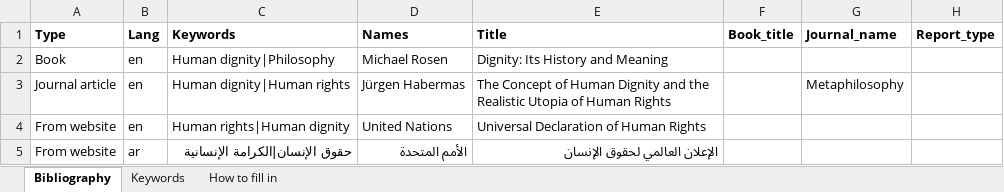
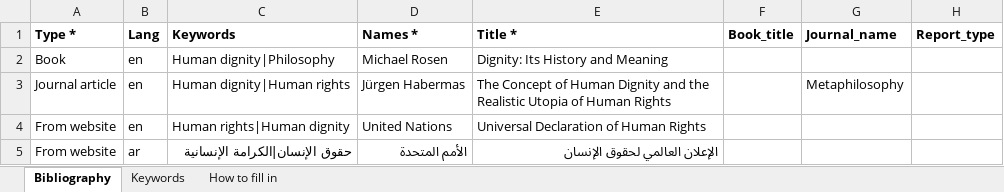
Before and after one commit to talakherawish/Dignity, an Excel workbook: import-templates/Bibliography import template.xlsx, sheet Bibliography, drawn as a sheet; only a part is shown; values as stored, in another font and other column widths than the file's, no borders; the diff names each change by its address in the sheet, - before the commit and + after, or states it on an @@ line.

```diff
--- a/import-templates/Bibliography import template.xlsx (sheet Bibliography)
+++ b/import-templates/Bibliography import template.xlsx (sheet Bibliography)
-A1: Type
+A1: Type *
-D1: Names
+D1: Names *
-E1: Title
+E1: Title *
```
Also changed, not shown: sheet How to fill in, import-templates/Readings and Documents import template.xlsx, 1 other file.
